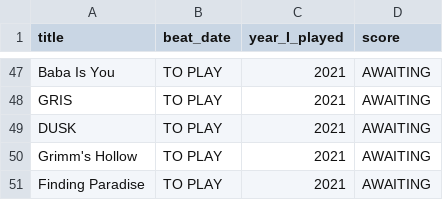
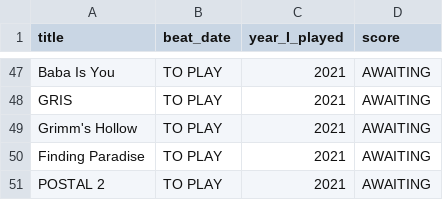
Before and after one commit to andredarcie/my-life-data, a CSV file: games.csv, drawn as a sheet; only a part is shown, gaps mark what is left out; the shorter side is filled out with more unchanged rows; the diff names each change by its address in the sheet, - before the commit and + after, or states it on an @@ line.

Commit message:
Update games.csv

```diff
--- a/games.csv
+++ b/games.csv
-row 49: DUSK | TO PLAY | 2021 | AWAITING
```
